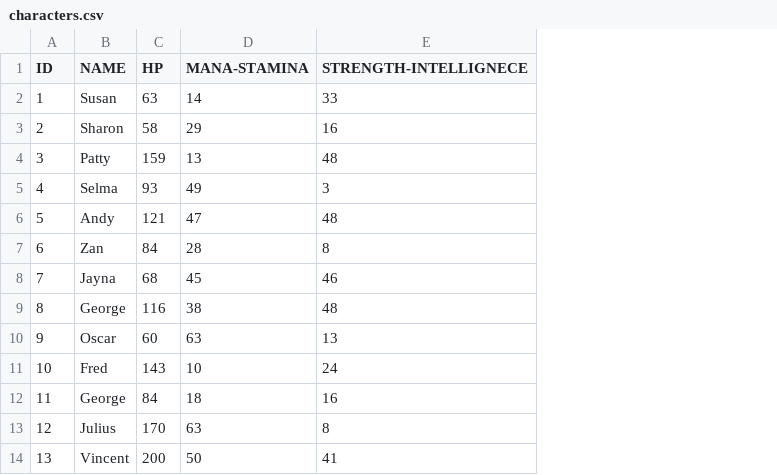
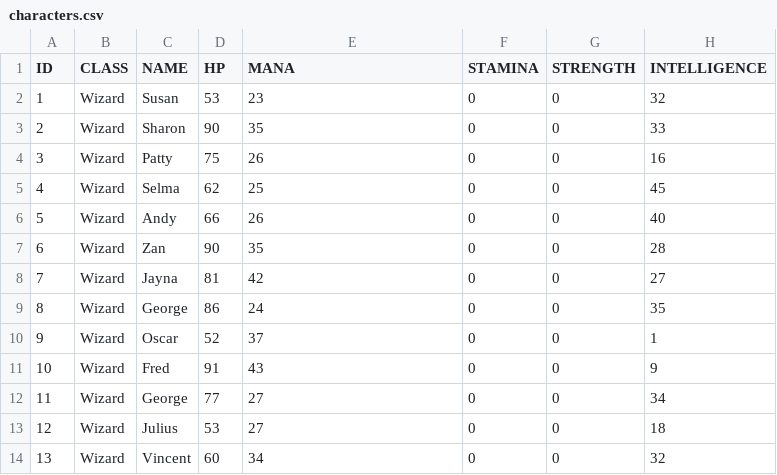
Before and after one commit to estpau/Battle-Simulation-V2, a CSV file: characters.csv, drawn as a sheet; only a part is shown; removed rows and columns are numbered as before the commit, all else as after; the diff covers the shown part only; the diff names each change by its address in the sheet, - before the commit and + after, or states it on an @@ line.

```diff
--- a/characters.csv
+++ b/characters.csv
+column B (CLASS), rows 2-14: all Wizard
-column D (MANA-STAMINA), rows 2-14: 14 | 29 | 13 | 49 | 47 | 28 | 45 | 38 | 63 | 10 | 18 | 63 | 50
+column F (STAMINA), rows 2-14: all 0
+column G (STRENGTH), rows 2-14: all 0
+column H (INTELLIGENCE), rows 2-14: 32 | 33 | 16 | 45 | 40 | 28 | 27 | 35 | 1 | 9 | 34 | 18 | 32
-E1: STRENGTH-INTELLIGNECE
+E1: MANA
-D2 (HP): 63
+D2 (HP): 53
-E2 (MANA): 33
+E2 (MANA): 23
-D3 (HP): 58
+D3 (HP): 90
-E3 (MANA): 16
+E3 (MANA): 35
-D4 (HP): 159
+D4 (HP): 75
-E4 (MANA): 48
+E4 (MANA): 26
-D5 (HP): 93
+D5 (HP): 62
-E5 (MANA): 3
+E5 (MANA): 25
-D6 (HP): 121
+D6 (HP): 66
-E6 (MANA): 48
+E6 (MANA): 26
-D7 (HP): 84
+D7 (HP): 90
-E7 (MANA): 8
+E7 (MANA): 35
-D8 (HP): 68
+D8 (HP): 81
-E8 (MANA): 46
+E8 (MANA): 42
-D9 (HP): 116
+D9 (HP): 86
-E9 (MANA): 48
+E9 (MANA): 24
-D10 (HP): 60
+D10 (HP): 52
-E10 (MANA): 13
+E10 (MANA): 37
-D11 (HP): 143
+D11 (HP): 91
-E11 (MANA): 24
+E11 (MANA): 43
-D12 (HP): 84
+D12 (HP): 77
-E12 (MANA): 16
+E12 (MANA): 27
-D13 (HP): 170
+D13 (HP): 53
-E13 (MANA): 8
+E13 (MANA): 27
-D14 (HP): 200
+D14 (HP): 60
-E14 (MANA): 41
+E14 (MANA): 34
```
Also changed, not shown: 73 edited cells elsewhere in this file, 2 other files.
